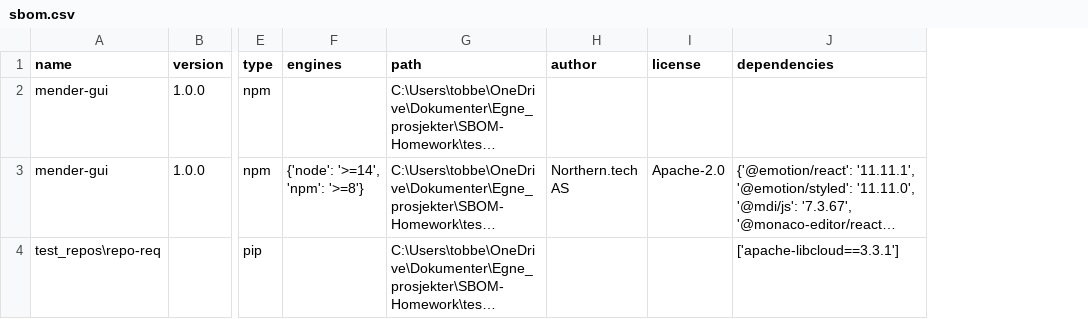
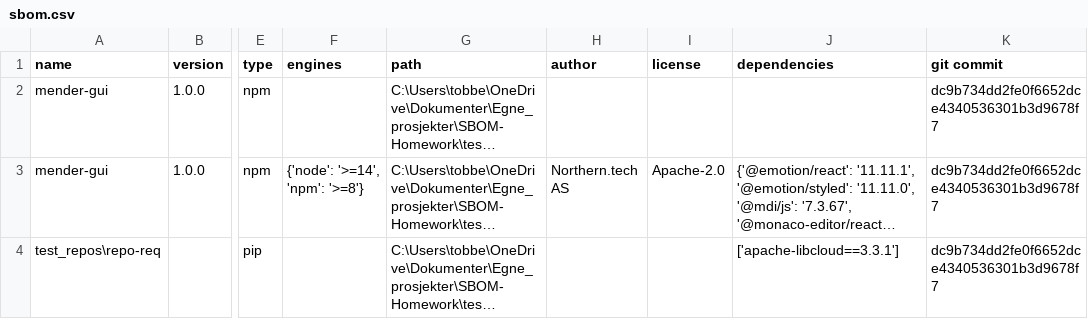
Before and after one commit to TobiasHM00/SBOM-Homework, a CSV file: test_repos/sbom.csv, drawn as a sheet; only a part is shown, gaps mark what is left out; long unchanged cells end in …; the diff names each change by its address in the sheet, - before the commit and + after, or states it on an @@ line.

```diff
--- a/test_repos/sbom.csv
+++ b/test_repos/sbom.csv
+column K (git commit), rows 2-4: all dc9b734dd2fe0f6652dce4340536301b3d9678f7
```
Also changed, not shown: 2 other files.
